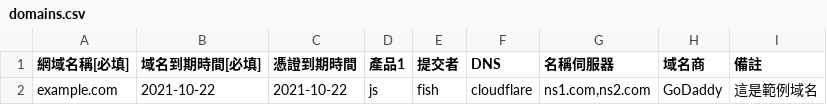
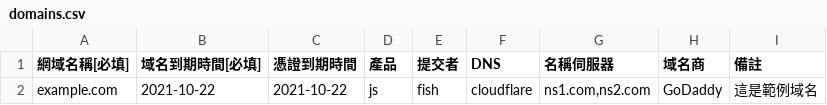
Before and after one commit to chaoyenpo/dhit, a CSV file: public/domains.csv, drawn as a sheet.

Commit message:
fix

```diff
--- a/public/domains.csv
+++ b/public/domains.csv
@@ -1,2 +1,2 @@
-網域名稱[必填],域名到期時間[必填],憑證到期時間,產品1,提交者,DNS,名稱伺服器,域名商,備註
+網域名稱[必填],域名到期時間[必填],憑證到期時間,產品,提交者,DNS,名稱伺服器,域名商,備註
 example.com,2021-10-22,2021-10-22,js,fish,cloudflare,"ns1.com,ns2.com",GoDaddy,這是範例域名
```
